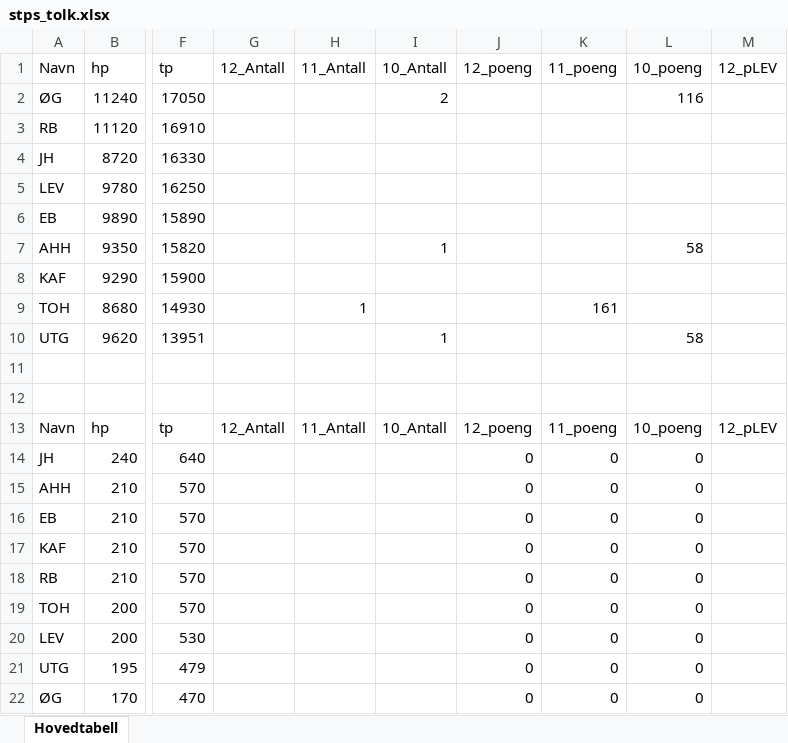
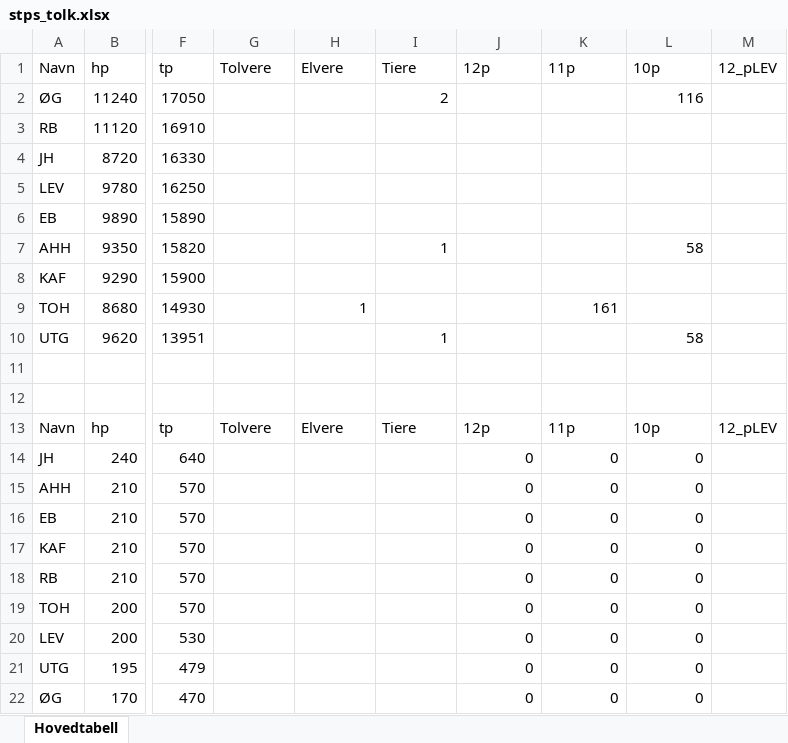
Before and after one commit to Tresfjording/stps, an Excel workbook: stps_tolk.xlsx, sheet Hovedtabell, drawn as a sheet; only a part is shown, gaps mark what is left out; values as stored, in another font and other column widths than the file's, no borders; the diff names each change by its address in the sheet, - before the commit and + after, or states it on an @@ line.

```diff
--- a/stps_tolk.xlsx (sheet Hovedtabell)
+++ b/stps_tolk.xlsx (sheet Hovedtabell)
-G1: 12_Antall
+G1: Tolvere
-H1: 11_Antall
+H1: Elvere
-I1: 10_Antall
+I1: Tiere
-J1: 12_poeng
+J1: 12p
-K1: 11_poeng
+K1: 11p
-L1: 10_poeng
+L1: 10p
-G13 (Tolvere): 12_Antall
+G13 (Tolvere): Tolvere
-H13 (Elvere): 11_Antall
+H13 (Elvere): Elvere
-I13 (Tiere): 10_Antall
+I13 (Tiere): Tiere
-J13 (12p): 12_poeng
+J13 (12p): 12p
-K13 (11p): 11_poeng
+K13 (11p): 11p
-L13 (10p): 10_poeng
+L13 (10p): 10p
```
Also changed, not shown: 4 other files.
